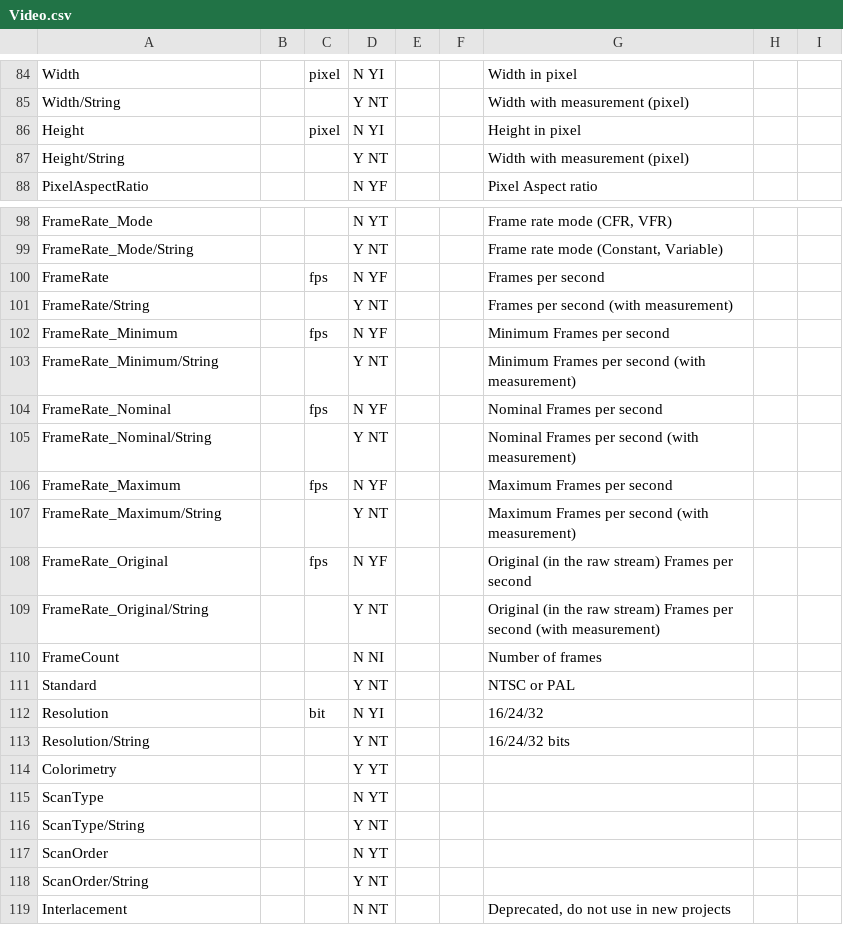
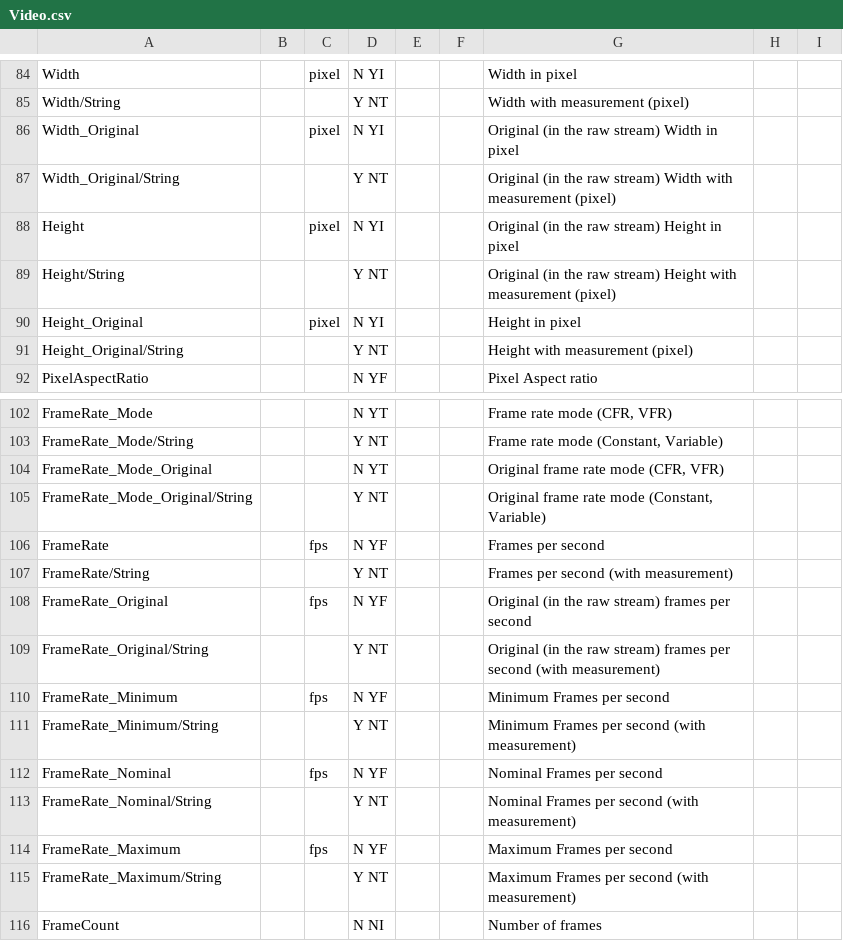
Before and after one commit to mediatest/mediatestLib, a CSV file: Source/Ressource/Text/Stream/Video.csv, drawn as a sheet; only a part is shown, gaps mark what is left out; the shorter side is filled out with more unchanged rows; removed rows and columns are numbered as before the commit, all else as after; the diff names each change by its address in the sheet, - before the commit and + after, or states it on an @@ line.

```diff
--- a/Source/Ressource/Text/Stream/Video.csv
+++ b/Source/Ressource/Text/Stream/Video.csv
+row 86: Width_Original |  | pixel | N YI |  |  | Original (in the raw stream) Width in pixel
+row 87: Width_Original/String |  |  | Y NT |  |  | Original (in the raw stream) Width with measurement (pixel)
-G88: Height in pixel
+G88: Original (in the raw stream) Height in pixel
-G89: Width with measurement (pixel)
+G89: Original (in the raw stream) Height with measurement (pixel)
+row 90: Height_Original |  | pixel | N YI |  |  | Height in pixel
+row 91: Height_Original/String |  |  | Y NT |  |  | Height with measurement (pixel)
+row 104: FrameRate_Mode_Original |  |  | N YT |  |  | Original frame rate mode (CFR, VFR)
+row 105: FrameRate_Mode_Original/String |  |  | Y NT |  |  | Original frame rate mode (Constant, Variable)
+row 108: FrameRate_Original |  | fps | N YF |  |  | Original (in the raw stream) frames per second
+row 109: FrameRate_Original/String |  |  | Y NT |  |  | Original (in the raw stream) frames per second (with measurement)
-row 108: FrameRate_Original |  | fps | N YF |  |  | Original (in the raw stream) Frames per second
-row 109: FrameRate_Original/String |  |  | Y NT |  |  | Original (in the raw stream) Frames per second (with measurement)
```
Also changed, not shown: Source/Ressource/Text/Language/DefaultLanguage.csv, 2 other files.
